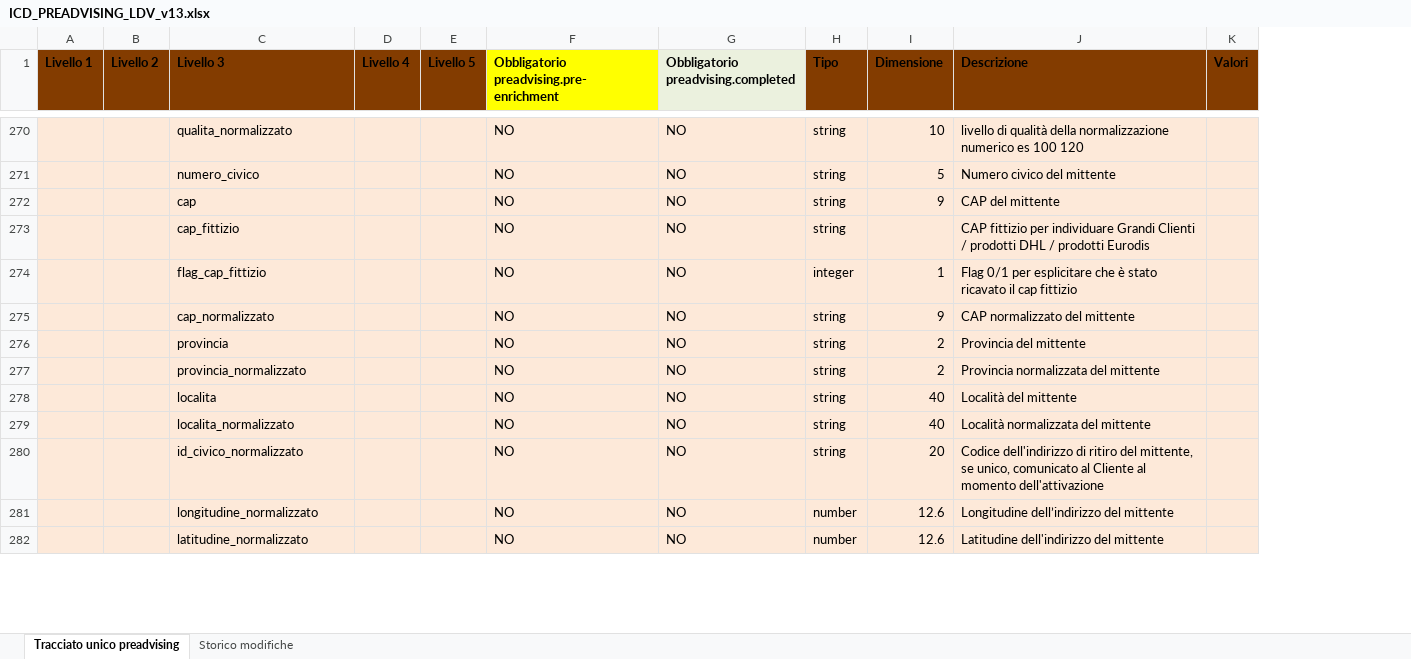
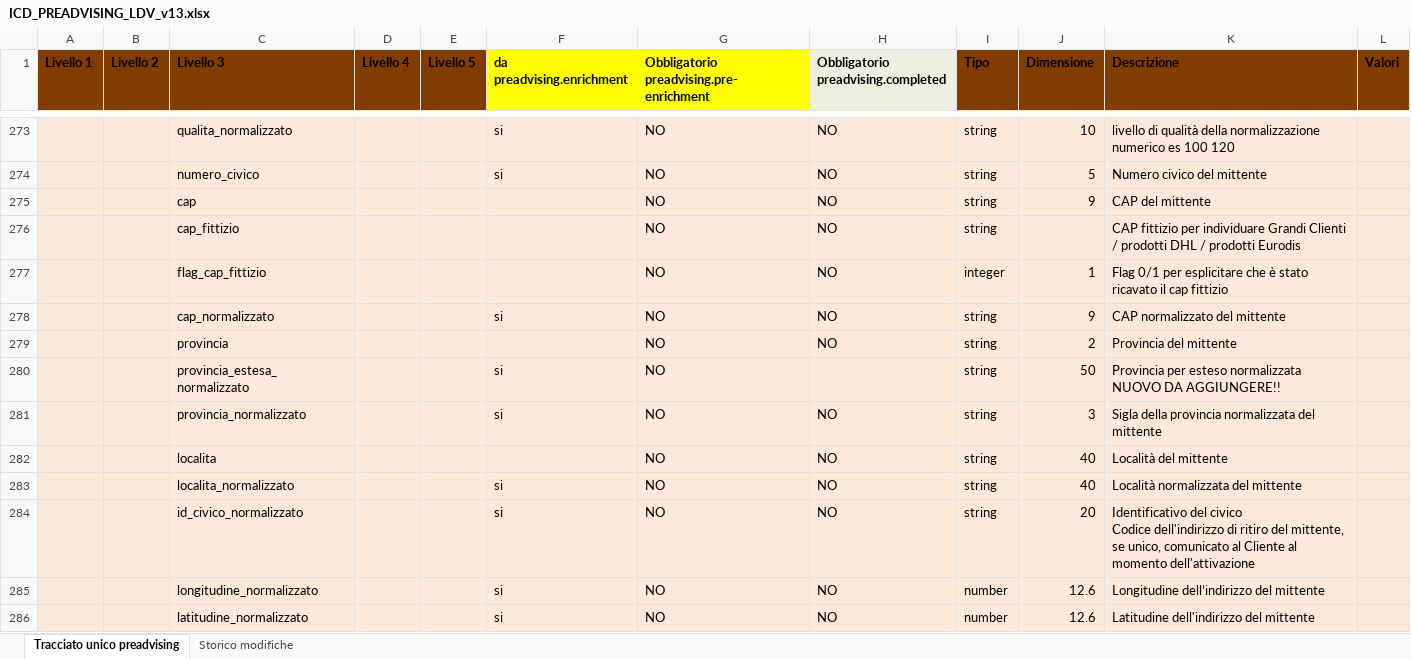
Before and after one commit to diegoMereu/sda-bmad, an Excel workbook: iniziative/146073/documenti/ICD_PREADVISING_LDV_v13.xlsx, sheet Tracciato unico preadvising, drawn as a sheet; only a part is shown, gaps mark what is left out; values as stored, in another font and other column widths than the file's, no borders; addresses are those after the commit; ↵ is a line break in a cell; the diff covers the shown part only; the diff names each change by its address in the sheet, - before the commit and + after, or states it on an @@ line.

Commit message:
docs(146073): ICD v13 con le modifiche di ICD_PREADVISING_LDV_v12_CAMPI_NORMALIZZAZIONE (colonna da preadvising.enrichment, linee_alternative_normalizzato, indirizzo_completo e provincia_estesa normalizzati, descrizioni), riportate nello Storico

```diff
--- a/iniziative/146073/documenti/ICD_PREADVISING_LDV_v13.xlsx (sheet Tracciato unico preadvising)
+++ b/iniziative/146073/documenti/ICD_PREADVISING_LDV_v13.xlsx (sheet Tracciato unico preadvising)
+column F (da preadvising.enrichment), rows 273-278: si | si |  |  |  | si; rows 281-286: si |  | si | si | si | si
+row 280:  |  | provincia_estesa_normalizzato |  |  | si | NO |  | string | 50 | Provincia per esteso normalizzata NUOVO DA AGGIUNGERE!!
-J281 (Dimensione): 2
+J281 (Dimensione): 3
-K281 (Descrizione): Provincia normalizzata del mittente
+K281 (Descrizione): Sigla della provincia normalizzata del mittente
-K284 (Descrizione): Codice dell'indirizzo…
+K284 (Descrizione): Identificativo del civico ↵ Codice dell'indirizzo…
```
Also changed, not shown: 7 added rows and 71 edited cells elsewhere in this sheet, sheet Storico modifiche, 1 other file.
